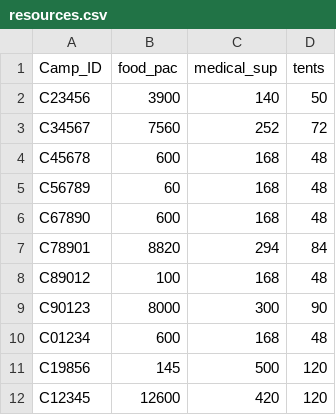
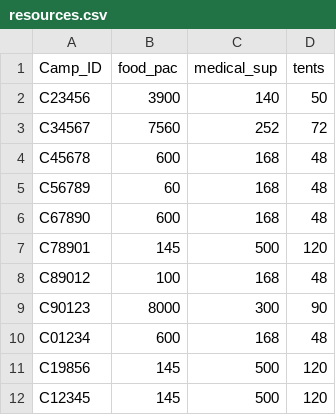
Before and after one commit to devangovind/intro-programming, a CSV file: files/resources.csv, drawn as a sheet.

```diff
--- a/files/resources.csv
+++ b/files/resources.csv
@@ -6,3 +6,3 @@ C56789,60,168,48
 C67890,600,168,48
-C78901,8820,294,84
+C78901,145,500,120
 C89012,100,168,48
@@ -11,2 +11,2 @@ C01234,600,168,48
 C19856,145,500,120
-C12345,12600,420,120
+C12345,145,500,120
```
Also changed, not shown: files/resource_request.csv, 1 other file.
